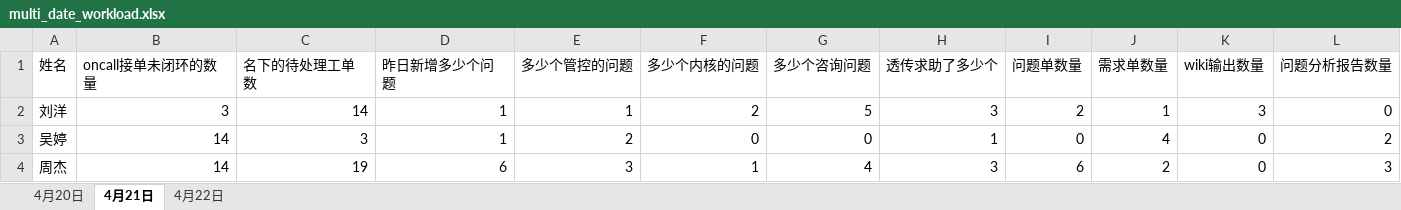
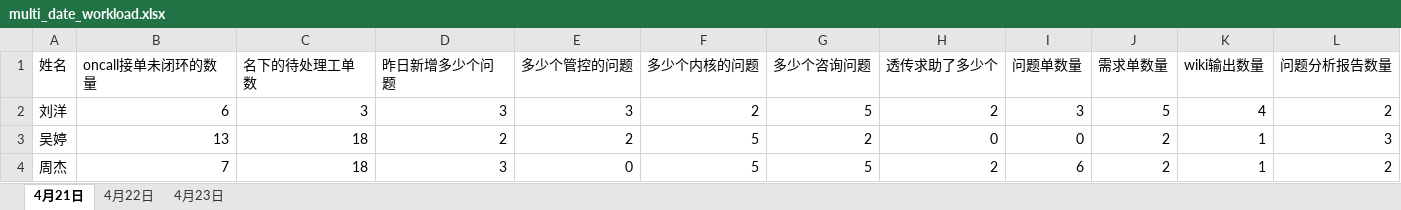
Before and after one commit to RebornL1/person, an Excel workbook: samples/multi_date_workload.xlsx, sheet 4月21日, drawn as a sheet; only a part is shown; values as stored, in another font and other column widths than the file's, no borders; the diff covers the shown part only; the diff names each change by its address in the sheet, - before the commit and + after, or states it on an @@ line.

```diff
--- a/samples/multi_date_workload.xlsx (sheet 4月21日)
+++ b/samples/multi_date_workload.xlsx (sheet 4月21日)
-sheet tab: 4月20日
+sheet tab: 4月23日
-B2 (oncall接单未闭环的数量): 3
+B2 (oncall接单未闭环的数量): 6
-C2 (名下的待处理工单数): 14
+C2 (名下的待处理工单数): 3
-D2 (昨日新增多少个问题): 1
+D2 (昨日新增多少个问题): 3
-E2 (多少个管控的问题): 1
+E2 (多少个管控的问题): 3
-H2 (透传求助了多少个): 3
+H2 (透传求助了多少个): 2
-I2 (问题单数量): 2
+I2 (问题单数量): 3
-J2 (需求单数量): 1
+J2 (需求单数量): 5
-K2 (wiki输出数量): 3
+K2 (wiki输出数量): 4
-L2 (问题分析报告数量): 0
+L2 (问题分析报告数量): 2
-B3 (oncall接单未闭环的数量): 14
+B3 (oncall接单未闭环的数量): 13
-C3 (名下的待处理工单数): 3
+C3 (名下的待处理工单数): 18
-D3 (昨日新增多少个问题): 1
+D3 (昨日新增多少个问题): 2
-F3 (多少个内核的问题): 0
+F3 (多少个内核的问题): 5
-G3 (多少个咨询问题): 0
+G3 (多少个咨询问题): 2
-H3 (透传求助了多少个): 1
+H3 (透传求助了多少个): 0
-J3 (需求单数量): 4
+J3 (需求单数量): 2
-K3:K4 (wiki输出数量): 0
+K3:K4 (wiki输出数量): 1
-L3 (问题分析报告数量): 2
+L3 (问题分析报告数量): 3
-B4 (oncall接单未闭环的数量): 14
+B4 (oncall接单未闭环的数量): 7
-C4 (名下的待处理工单数): 19
+C4 (名下的待处理工单数): 18
-D4 (昨日新增多少个问题): 6
+D4 (昨日新增多少个问题): 3
-E4 (多少个管控的问题): 3
+E4 (多少个管控的问题): 0
-F4 (多少个内核的问题): 1
+F4 (多少个内核的问题): 5
-G4 (多少个咨询问题): 4
+G4 (多少个咨询问题): 5
-H4 (透传求助了多少个): 3
+H4 (透传求助了多少个): 2
-L4 (问题分析报告数量): 3
+L4 (问题分析报告数量): 2
```
Also changed, not shown: 1 removed row and 72 edited cells elsewhere in this sheet, sheet 4月22日, 7 other files.
